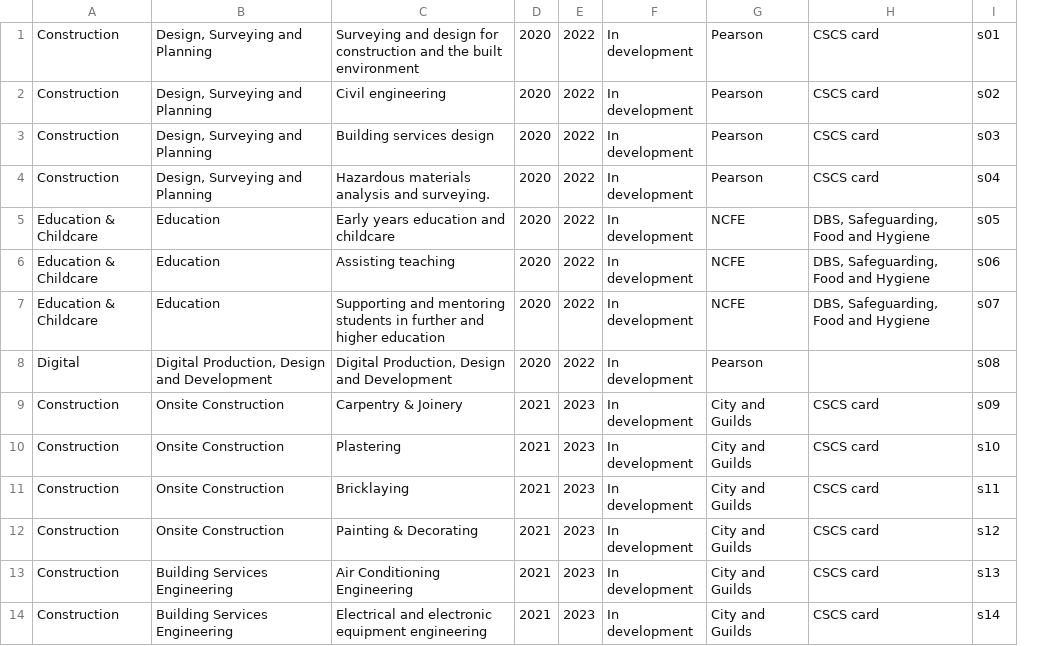
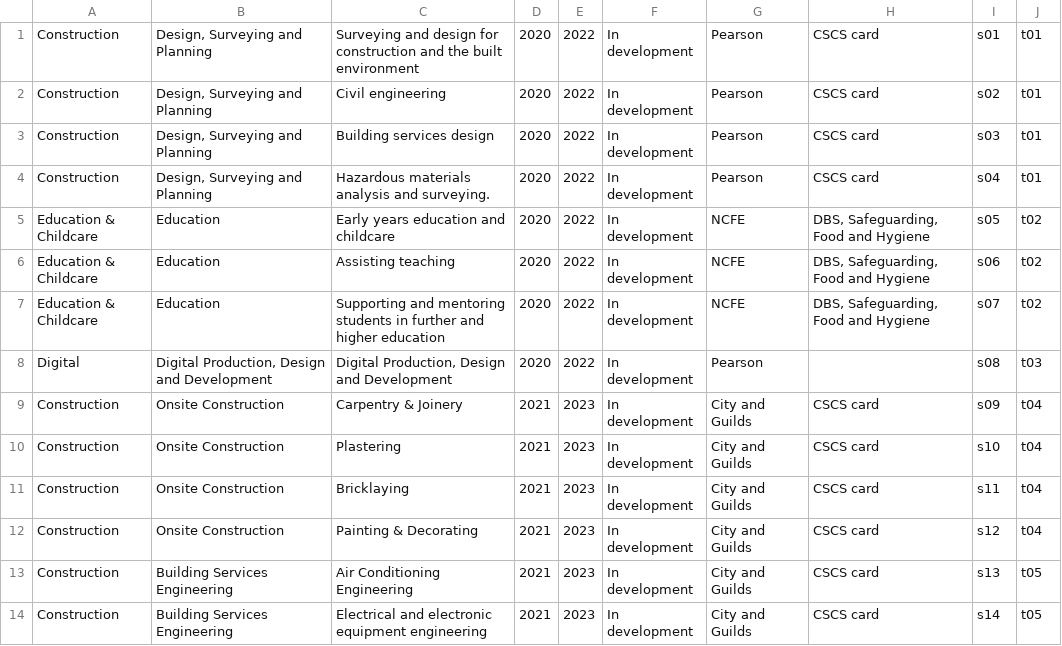
Before and after one commit to salmoni/T-Level-prototype, a CSV file: app/views/1-1/AO/data/specialisms_v1.3.csv, drawn as a sheet; only a part is shown; the diff names each change by its address in the sheet, - before the commit and + after, or states it on an @@ line.

```diff
--- a/app/views/1-1/AO/data/specialisms_v1.3.csv
+++ b/app/views/1-1/AO/data/specialisms_v1.3.csv
+column J, rows 1-14: t01 | t01 | t01 | t01 | t02 | t02 | t02 | t03 | t04 | t04 | t04 | t04 | t05 | t05
```
Also changed, not shown: 2 other files.
